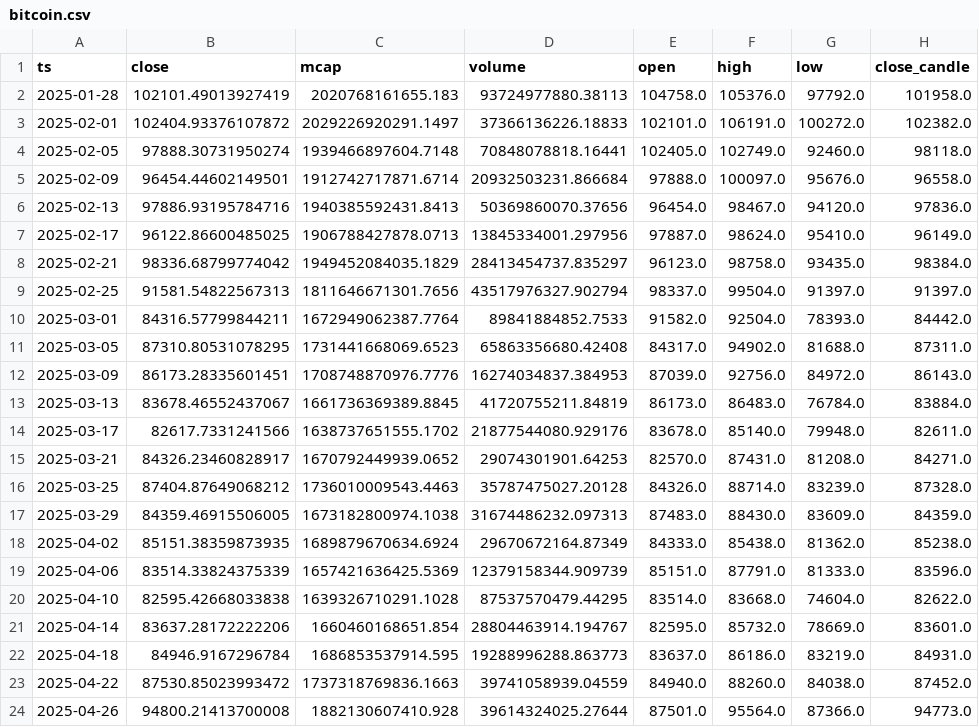
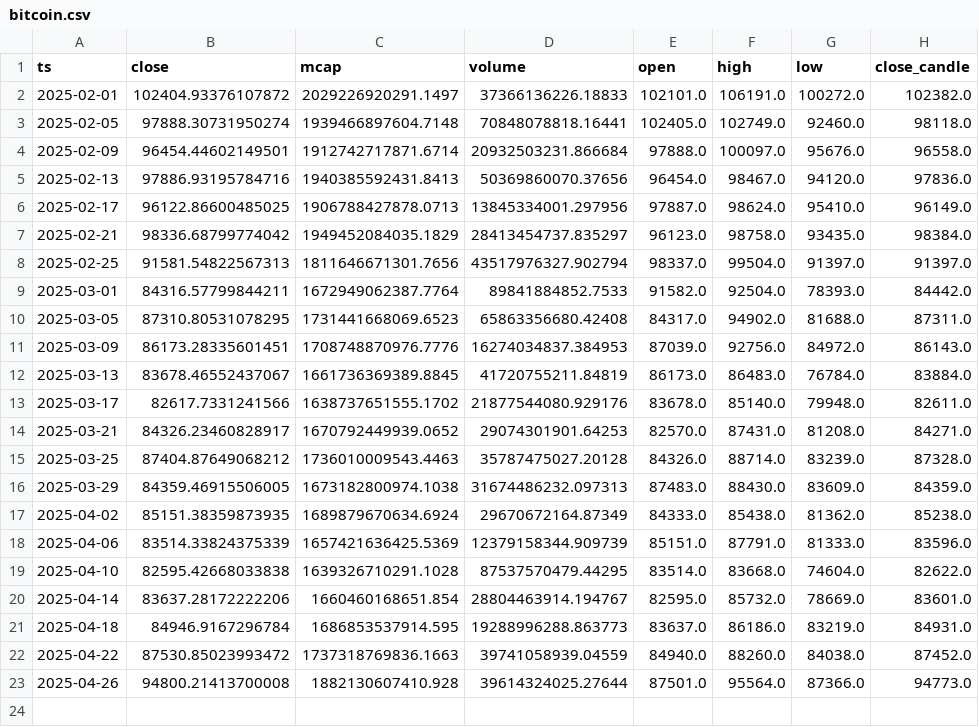
Before and after one commit to Akhilan-J/CryptoCast, a CSV file: bitcoin.csv, drawn as a sheet.

```diff
--- a/bitcoin.csv
+++ b/bitcoin.csv
@@ -1,3 +1,2 @@
 ts,close,mcap,volume,open,high,low,close_candle
-2025-01-28,102101.49013927419,2020768161655.183,93724977880.38113,104758.0,105376.0,97792.0,101958.0
 2025-02-01,102404.93376107872,2029226920291.1497,37366136226.18833,102101.0,106191.0,100272.0,102382.0
```
Also changed, not shown: 6 other files.
